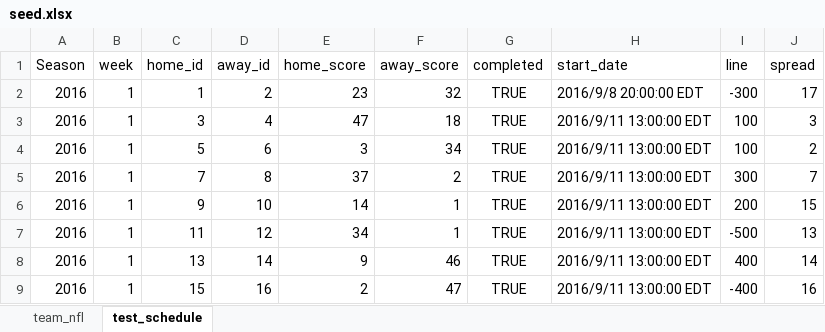
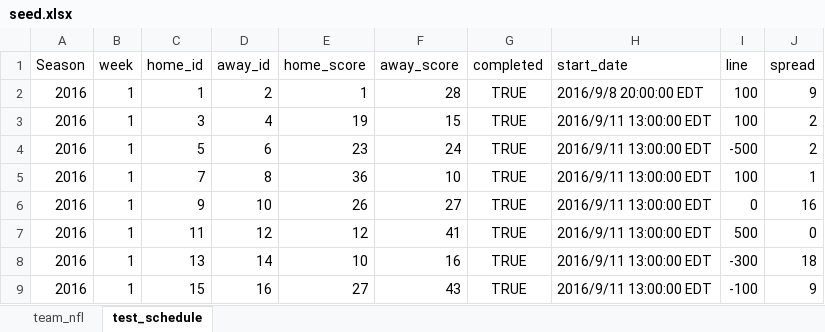
Before and after one commit to davidhu2000/myonlinepool, an Excel workbook: db/seed/seed.xlsx, sheet test_schedule, drawn as a sheet; only a part is shown; values as stored, in another font and other column widths than the file's, no borders; table styles not drawn; the diff covers the shown part only; the diff names each change by its address in the sheet, - before the commit and + after, or states it on an @@ line.

Commit message:
add week 2 seeds for schedule

```diff
--- a/db/seed/seed.xlsx (sheet test_schedule)
+++ b/db/seed/seed.xlsx (sheet test_schedule)
-E2 (home_score): 23
+E2 (home_score): 1
-F2 (away_score): 32
+F2 (away_score): 28
-I2 (line): -300
+I2 (line): 100
-J2 (spread): 17
+J2 (spread): 9
-E3 (home_score): 47
+E3 (home_score): 19
-F3 (away_score): 18
+F3 (away_score): 15
-J3 (spread): 3
+J3 (spread): 2
-E4 (home_score): 3
+E4 (home_score): 23
-F4 (away_score): 34
+F4 (away_score): 24
-I4 (line): 100
+I4 (line): -500
-E5 (home_score): 37
+E5 (home_score): 36
-F5 (away_score): 2
+F5 (away_score): 10
-I5 (line): 300
+I5 (line): 100
-J5 (spread): 7
+J5 (spread): 1
-E6 (home_score): 14
+E6 (home_score): 26
-F6 (away_score): 1
+F6 (away_score): 27
-I6 (line): 200
+I6 (line): 0
-J6 (spread): 15
+J6 (spread): 16
-E7 (home_score): 34
+E7 (home_score): 12
-F7 (away_score): 1
+F7 (away_score): 41
-I7 (line): -500
+I7 (line): 500
-J7 (spread): 13
+J7 (spread): 0
-E8 (home_score): 9
+E8 (home_score): 10
-F8 (away_score): 46
+F8 (away_score): 16
-I8 (line): 400
+I8 (line): -300
-J8 (spread): 14
+J8 (spread): 18
-E9 (home_score): 2
+E9 (home_score): 27
-F9 (away_score): 47
+F9 (away_score): 43
-I9 (line): -400
+I9 (line): -100
-J9 (spread): 16
+J9 (spread): 9
```
Also changed, not shown: 16 added rows and 32 edited cells elsewhere in this sheet.
